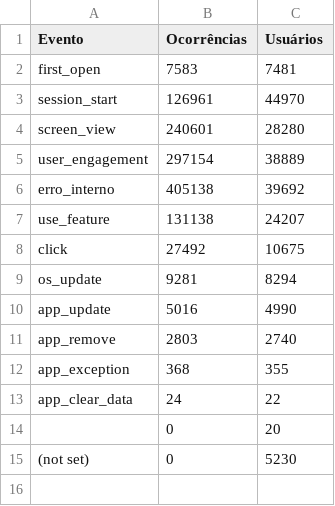
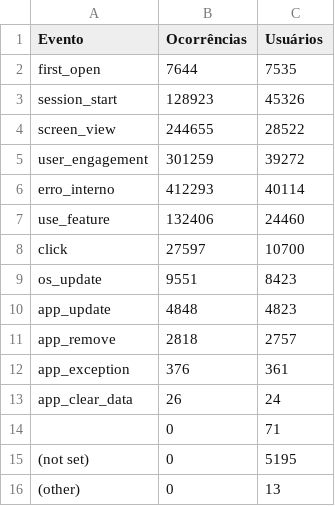
Before and after one commit to fabioramos-02/matomo, a CSV file: matomo-analytics-dashboard/exports/ga_funnel.csv, drawn as a sheet.

```diff
--- a/matomo-analytics-dashboard/exports/ga_funnel.csv
+++ b/matomo-analytics-dashboard/exports/ga_funnel.csv
@@ -1,15 +1,16 @@
 Evento;Ocorrências;Usuários
-first_open;7583;7481
-session_start;126961;44970
-screen_view;240601;28280
-user_engagement;297154;38889
-erro_interno;405138;39692
-use_feature;131138;24207
-click;27492;10675
-os_update;9281;8294
-app_update;5016;4990
-app_remove;2803;2740
-app_exception;368;355
-app_clear_data;24;22
-;0;20
-(not set);0;5230
+first_open;7644;7535
+session_start;128923;45326
+screen_view;244655;28522
+user_engagement;301259;39272
+erro_interno;412293;40114
+use_feature;132406;24460
+click;27597;10700
+os_update;9551;8423
+app_update;4848;4823
+app_remove;2818;2757
+app_exception;376;361
+app_clear_data;26;24
+;0;71
+(not set);0;5195
+(other);0;13
```
Also changed, not shown: matomo-analytics-dashboard/exports/ga_cities.csv, matomo-analytics-dashboard/exports/ga_links.csv, 4 other files.
